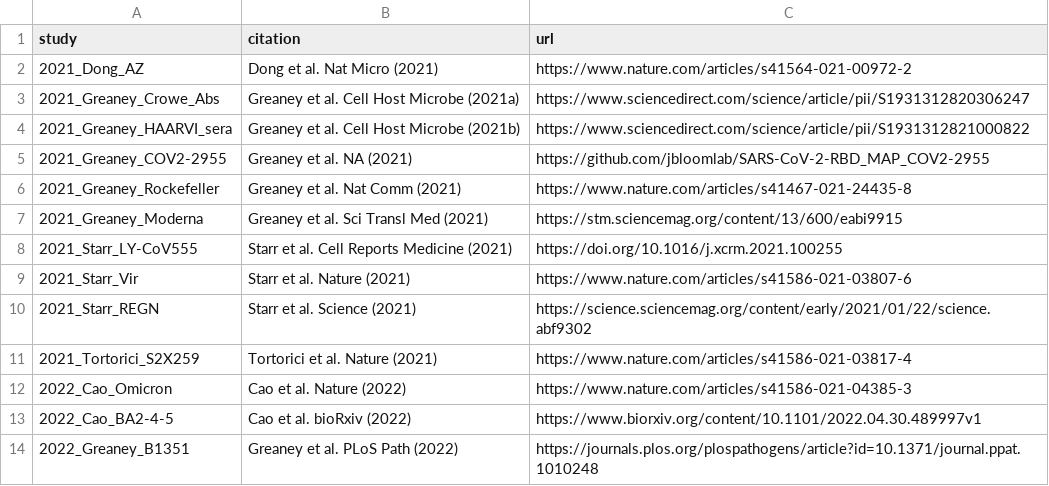
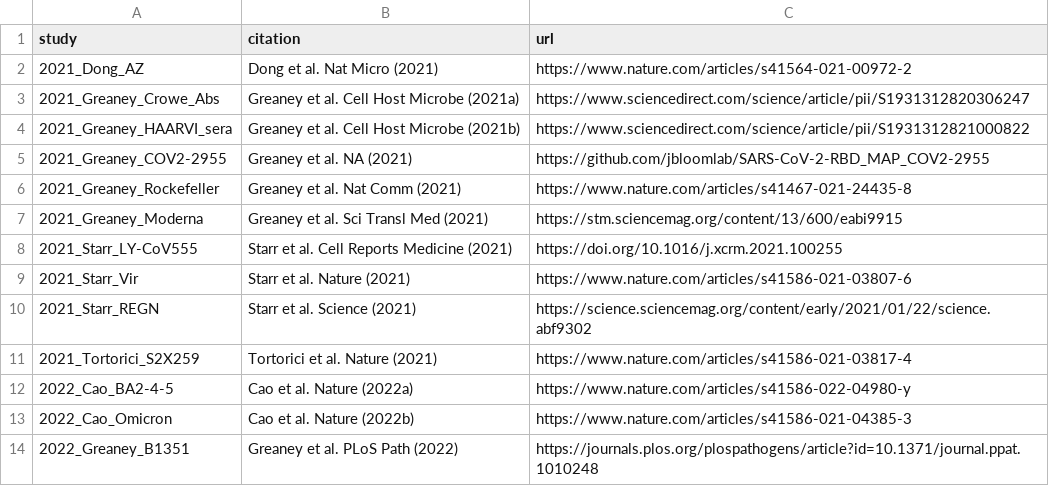
Before and after one commit to jbloomlab/SARS2_RBD_Ab_escape_maps, a CSV file: processed_data/studies.csv, drawn as a sheet.

```diff
--- a/processed_data/studies.csv
+++ b/processed_data/studies.csv
@@ -11,4 +11,4 @@ study,citation,url
 2021_Tortorici_S2X259,Tortorici et al. Nature (2021),https://www.nature.com/articles/s41586-021-03817-4
-2022_Cao_Omicron,Cao et al. Nature (2022),https://www.nature.com/articles/s41586-021-04385-3
-2022_Cao_BA2-4-5,Cao et al. bioRxiv (2022),https://www.biorxiv.org/content/10.1101/2022.04.30.489997v1
+2022_Cao_BA2-4-5,Cao et al. Nature (2022a),https://www.nature.com/articles/s41586-022-04980-y
+2022_Cao_Omicron,Cao et al. Nature (2022b),https://www.nature.com/articles/s41586-021-04385-3
 2022_Greaney_B1351,Greaney et al. PLoS Path (2022),https://journals.plos.org/plospathogens/article?id=10.1371/journal.ppat.1010248
```
Also changed, not shown: 16 other files.
